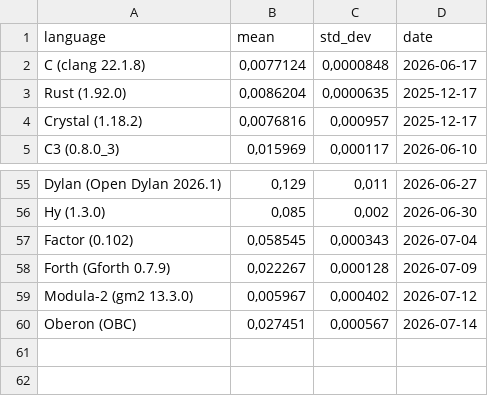
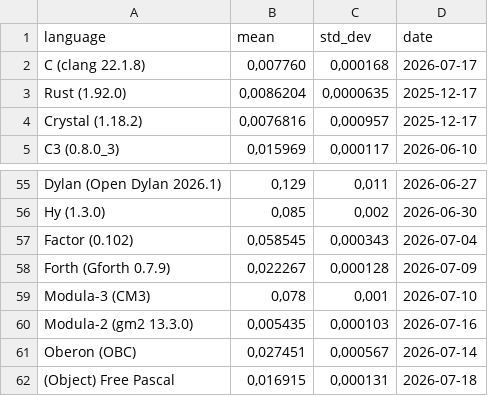
Before and after one commit to practicalcomputerscience/MicrobenchmarkGPHLlanguages, a CSV file: 02 - execution times/programming_languages_exe_speeds.csv, drawn as a sheet; only a part is shown, gaps mark what is left out.

Commit message:
Add files via upload

```diff
--- a/02 - execution times/programming_languages_exe_speeds.csv
+++ b/02 - execution times/programming_languages_exe_speeds.csv
@@ -1,3 +1,3 @@
 language;mean;std_dev;date
-C (clang 22.1.8);0,0077124;0,0000848;2026-06-17
+C (clang 22.1.8);0,007760;0,000168;2026-07-17
 Rust (1.92.0);0,0086204;0,0000635;2025-12-17
@@ -58,3 +58,5 @@ Factor (0.102);0,058545;0,000343;2026-07-04
 Forth (Gforth 0.7.9);0,022267;0,000128;2026-07-09
-Modula-2 (gm2 13.3.0);0,005967;0,000402;2026-07-12
+Modula-3 (CM3);0,078;0,001;2026-07-10
+Modula-2 (gm2 13.3.0);0,005435;0,000103;2026-07-16
 Oberon (OBC);0,027451;0,000567;2026-07-14
+(Object) Free Pascal;0,016915;0,000131;2026-07-18
```
